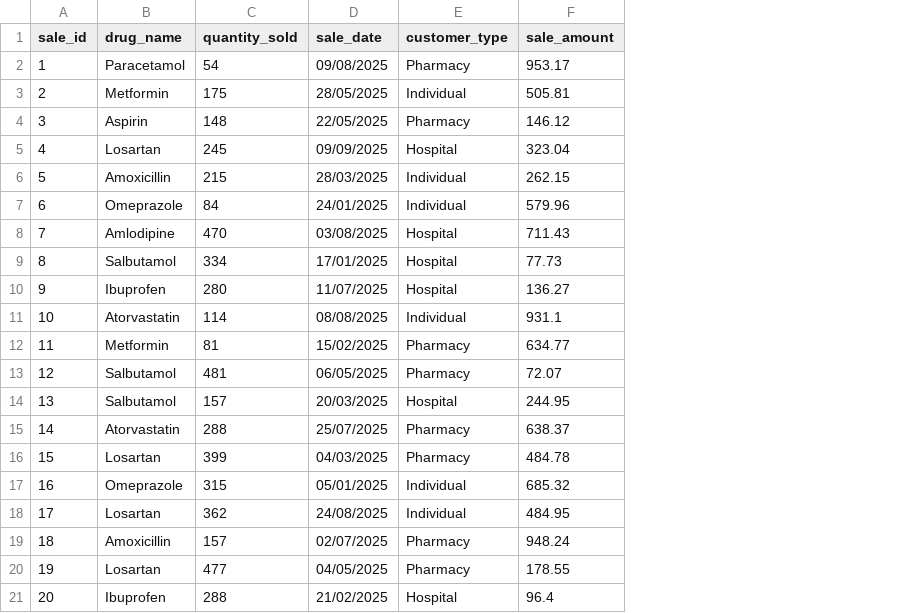
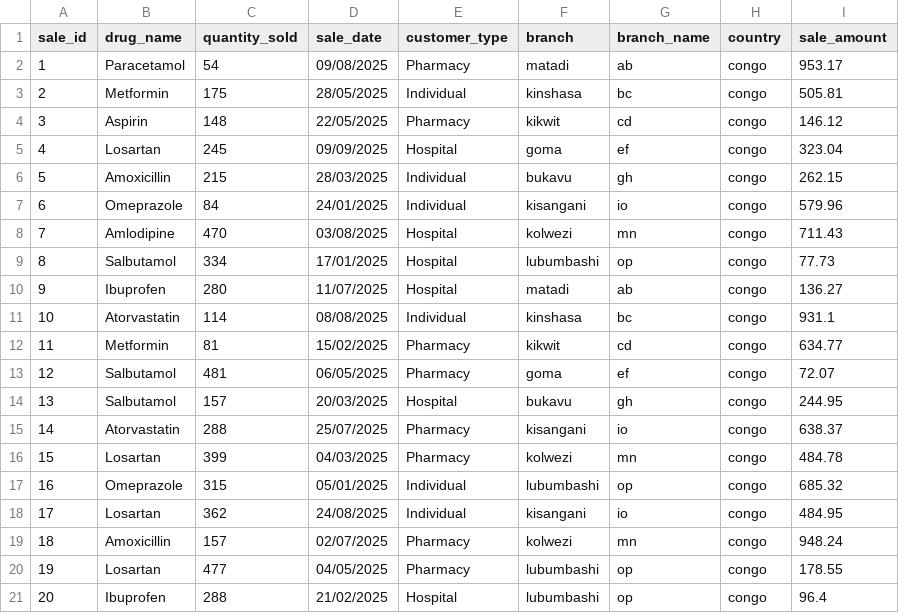
Before and after one commit to faizzy508/Unique-Pharma, a CSV file: data/sales.csv, drawn as a sheet; the diff names each change by its address in the sheet, - before the commit and + after, or states it on an @@ line.

Commit message:
Add files via upload

```diff
--- a/data/sales.csv
+++ b/data/sales.csv
+column F (branch), rows 2-21: matadi | kinshasa | kikwit | goma | bukavu | kisangani | kolwezi | lubumbashi | matadi | kinshasa | kikwit | goma | bukavu | kisangani | kolwezi | lubumbashi | kisangani | kolwezi | lubumbashi | lubumbashi
+column G (branch_name), rows 2-21: ab | bc | cd | ef | gh | io | mn | op | ab | bc | cd | ef | gh | io | mn | op | io | mn | op | op
+column H (country), rows 2-21: all congo
```
